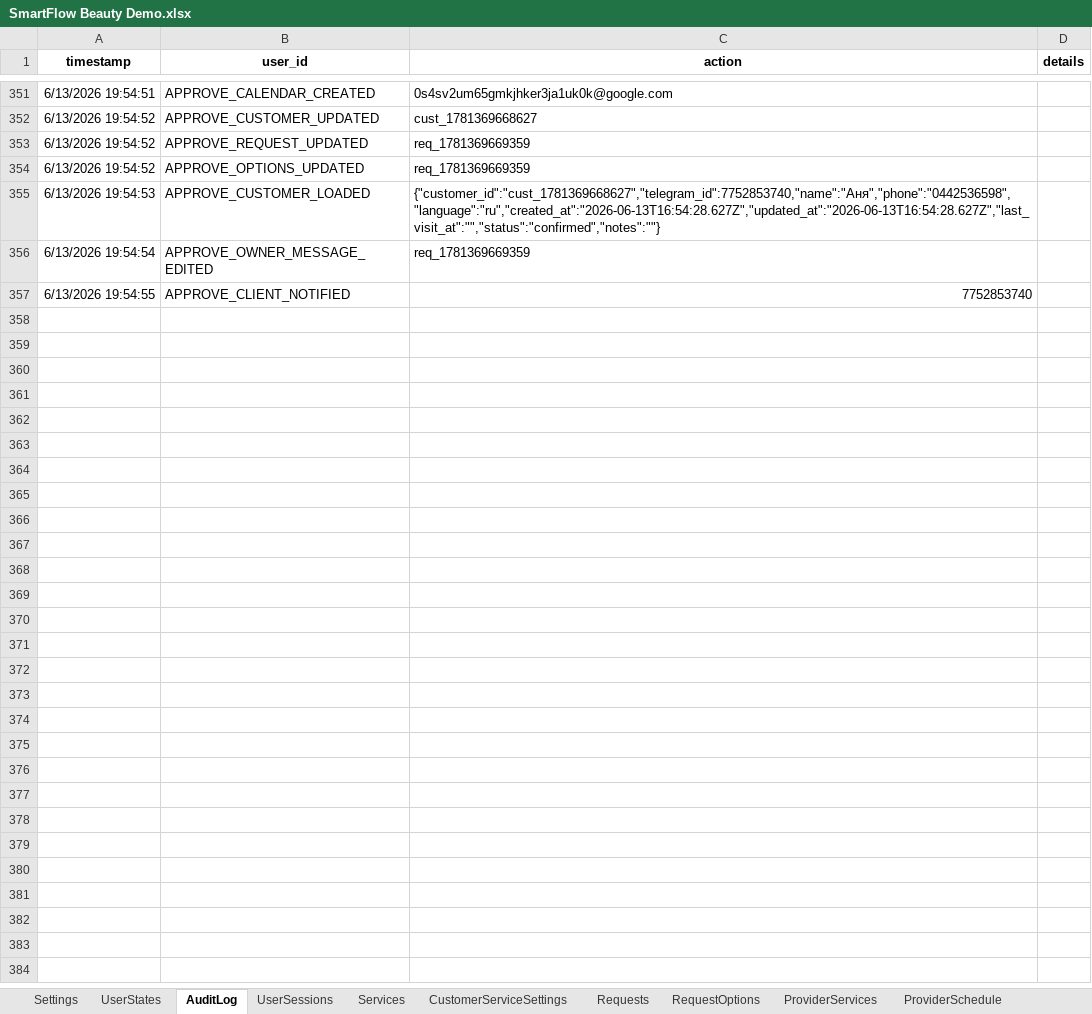
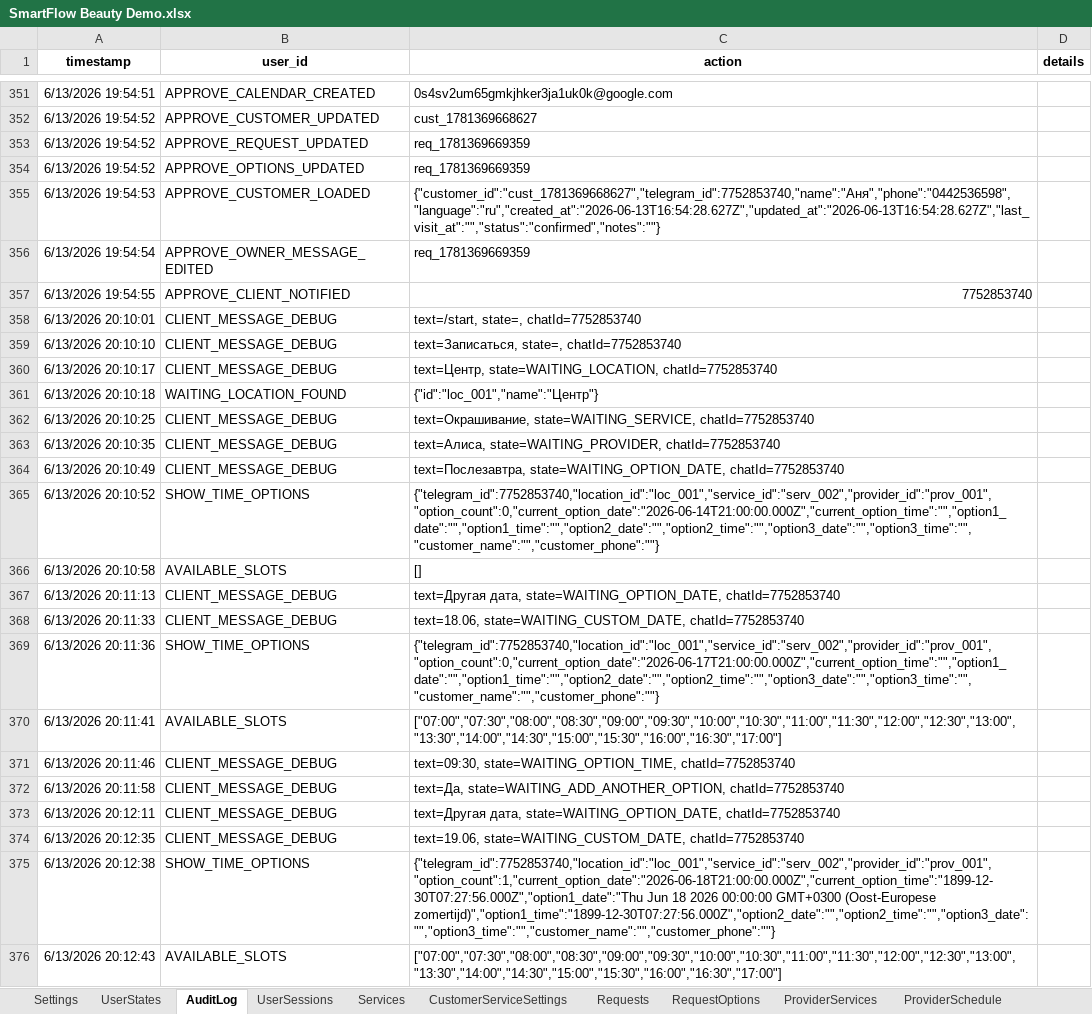
Before and after one commit to SergeyTsiganovskiy/smartflow-mvp, an Excel workbook: Docs/SmartFlow Beauty Demo.xlsx, sheet AuditLog, drawn as a sheet; only a part is shown, gaps mark what is left out; values as stored, in another font and other column widths than the file's, no borders; charts and pictures not drawn; the diff covers the shown part only; the diff names each change by its address in the sheet, - before the commit and + after, or states it on an @@ line.

Commit message:
Implement appoinment cancellation by customer

```diff
--- a/Docs/SmartFlow Beauty Demo.xlsx (sheet AuditLog)
+++ b/Docs/SmartFlow Beauty Demo.xlsx (sheet AuditLog)
+row 358: 6/13/2026 20:10:01 | CLIENT_MESSAGE_DEBUG | text=/start, state=, chatId=7752853740
+row 359: 6/13/2026 20:10:10 | CLIENT_MESSAGE_DEBUG | text=Записаться, state=, chatId=7752853740
+row 360: 6/13/2026 20:10:17 | CLIENT_MESSAGE_DEBUG | text=Центр, state=WAITING_LOCATION, chatId=7752853740
+row 361: 6/13/2026 20:10:18 | WAITING_LOCATION_FOUND | {"id":"loc_001","name":"Центр"}
+row 362: 6/13/2026 20:10:25 | CLIENT_MESSAGE_DEBUG | text=Окрашивание, state=WAITING_SERVICE, chatId=7752853740
+row 363: 6/13/2026 20:10:35 | CLIENT_MESSAGE_DEBUG | text=Алиса, state=WAITING_PROVIDER, chatId=7752853740
+row 364: 6/13/2026 20:10:49 | CLIENT_MESSAGE_DEBUG | text=Послезавтра, state=WAITING_OPTION_DATE, chatId=7752853740
+row 365: 6/13/2026 20:10:52 | SHOW_TIME_OPTIONS | {"telegram_id":7752853740,"location_id":"loc_001","service_id":"serv_002","provider_id":"prov_001","option_count":0,"current_option_date":"2026-06-14T21:00:00.000Z","current_option_time":"","option1_date":"","option1_time":"","option2_date":"","option2_time":"","option3_date":"","option3_time":"","customer_name":"","customer_phone":""}
+row 366: 6/13/2026 20:10:58 | AVAILABLE_SLOTS | []
+row 367: 6/13/2026 20:11:13 | CLIENT_MESSAGE_DEBUG | text=Другая дата, state=WAITING_OPTION_DATE, chatId=7752853740
+row 368: 6/13/2026 20:11:33 | CLIENT_MESSAGE_DEBUG | text=18.06, state=WAITING_CUSTOM_DATE, chatId=7752853740
+row 369: 6/13/2026 20:11:36 | SHOW_TIME_OPTIONS | {"telegram_id":7752853740,"location_id":"loc_001","service_id":"serv_002","provider_id":"prov_001","option_count":0,"current_option_date":"2026-06-17T21:00:00.000Z","current_option_time":"","option1_date":"","option1_time":"","option2_date":"","option2_time":"","option3_date":"","option3_time":"","customer_name":"","customer_phone":""}
+row 370: 6/13/2026 20:11:41 | AVAILABLE_SLOTS | ["07:00","07:30","08:00","08:30","09:00","09:30","10:00","10:30","11:00","11:30","12:00","12:30","13:00","13:30","14:00","14:30","15:00","15:30","16:00","16:30","17:00"]
+row 371: 6/13/2026 20:11:46 | CLIENT_MESSAGE_DEBUG | text=09:30, state=WAITING_OPTION_TIME, chatId=7752853740
+row 372: 6/13/2026 20:11:58 | CLIENT_MESSAGE_DEBUG | text=Да, state=WAITING_ADD_ANOTHER_OPTION, chatId=7752853740
+row 373: 6/13/2026 20:12:11 | CLIENT_MESSAGE_DEBUG | text=Другая дата, state=WAITING_OPTION_DATE, chatId=7752853740
+row 374: 6/13/2026 20:12:35 | CLIENT_MESSAGE_DEBUG | text=19.06, state=WAITING_CUSTOM_DATE, chatId=7752853740
+row 375: 6/13/2026 20:12:38 | SHOW_TIME_OPTIONS | {"telegram_id":7752853740,"location_id":"loc_001","service_id":"serv_002","provider_id":"prov_001","option_count":1,"current_option_date":"2026-06-18T21:00:00.000Z","current_option_time":"1899-12-30T07:27:56.000Z","option1_date":"Thu Jun 18 2026 00:00:00 GMT+0300 (Oost-Europese zomertijd)","option1_time":"1899-12-30T07:27:56.000Z","option2_date":"","option2_time":"","option3_date":"","option3_time":"","customer_name":"","customer_phone":""}
+row 376: 6/13/2026 20:12:43 | AVAILABLE_SLOTS | ["07:00","07:30","08:00","08:30","09:00","09:30","10:00","10:30","11:00","11:30","12:00","12:30","13:00","13:30","14:00","14:30","15:00","15:30","16:00","16:30","17:00"]
```
Also changed, not shown: 177 added rows elsewhere in this sheet, sheet Appointments, sheet RequestOptions, sheet Customers, sheet Requests, sheet Messages, sheet UserStates, 9 other files.
